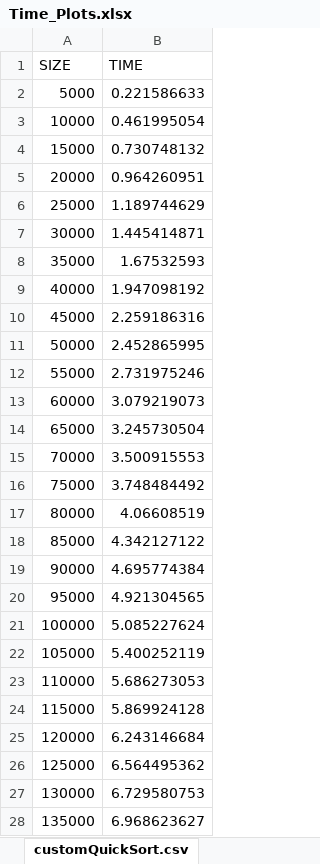
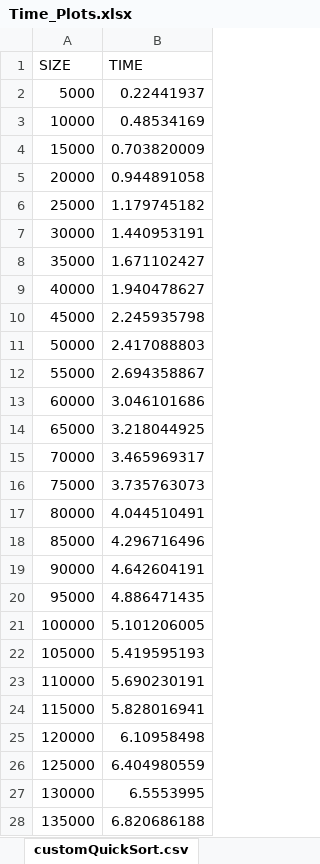
Before and after one commit to ajbacon/algorithm_complexity, an Excel workbook: Time_Plots.xlsx, sheet customQuickSort.csv, drawn as a sheet; only a part is shown; values as stored, in another font and other column widths than the file's, no borders; the diff covers the shown part only; the diff names each change by its address in the sheet, - before the commit and + after, or states it on an @@ line.

Commit message:
feat: compare npm 'array-sort' module

```diff
--- a/Time_Plots.xlsx (sheet customQuickSort.csv)
+++ b/Time_Plots.xlsx (sheet customQuickSort.csv)
-B2 (TIME): 0.221586633
+B2 (TIME): 0.22441937
-B3 (TIME): 0.461995054
+B3 (TIME): 0.48534169
-B4 (TIME): 0.730748132
+B4 (TIME): 0.703820009
-B5 (TIME): 0.964260951
+B5 (TIME): 0.944891058
-B6 (TIME): 1.189744629
+B6 (TIME): 1.179745182
-B7 (TIME): 1.445414871
+B7 (TIME): 1.440953191
-B8 (TIME): 1.67532593
+B8 (TIME): 1.671102427
-B9 (TIME): 1.947098192
+B9 (TIME): 1.940478627
-B10 (TIME): 2.259186316
+B10 (TIME): 2.245935798
-B11 (TIME): 2.452865995
+B11 (TIME): 2.417088803
-B12 (TIME): 2.731975246
+B12 (TIME): 2.694358867
-B13 (TIME): 3.079219073
+B13 (TIME): 3.046101686
-B14 (TIME): 3.245730504
+B14 (TIME): 3.218044925
-B15 (TIME): 3.500915553
+B15 (TIME): 3.465969317
-B16 (TIME): 3.748484492
+B16 (TIME): 3.735763073
-B17 (TIME): 4.06608519
+B17 (TIME): 4.044510491
-B18 (TIME): 4.342127122
+B18 (TIME): 4.296716496
-B19 (TIME): 4.695774384
+B19 (TIME): 4.642604191
-B20 (TIME): 4.921304565
+B20 (TIME): 4.886471435
-B21 (TIME): 5.085227624
+B21 (TIME): 5.101206005
-B22 (TIME): 5.400252119
+B22 (TIME): 5.419595193
-B23 (TIME): 5.686273053
+B23 (TIME): 5.690230191
-B24 (TIME): 5.869924128
+B24 (TIME): 5.828016941
-B25 (TIME): 6.243146684
+B25 (TIME): 6.10958498
-B26 (TIME): 6.564495362
+B26 (TIME): 6.404980559
-B27 (TIME): 6.729580753
+B27 (TIME): 6.5553995
-B28 (TIME): 6.968623627
+B28 (TIME): 6.820686188
```
Also changed, not shown: 13 edited cells elsewhere in this sheet, sheet SortJS, sheet jsNativeSort.csv, other sheet tabs, charts or pictures, 6 other files.
